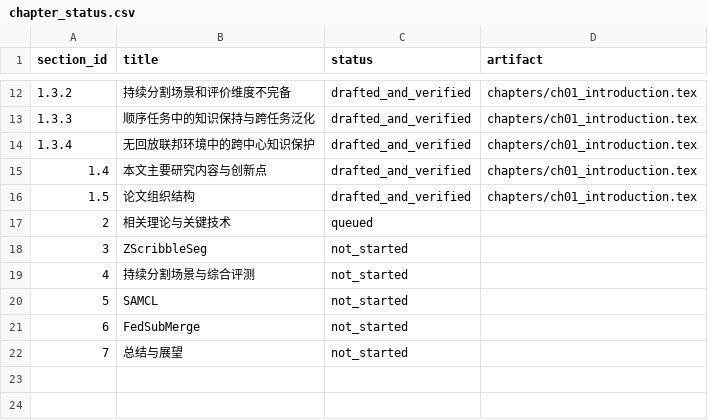
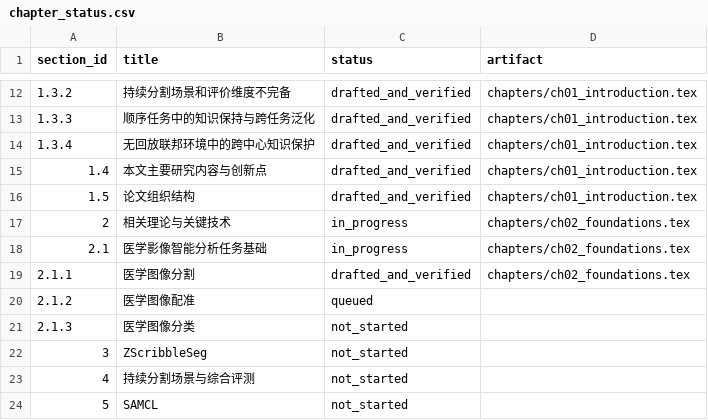
Before and after one commit to DLwbm123/phd-thesis, a CSV file: qa/chapter_status.csv, drawn as a sheet; only a part is shown, gaps mark what is left out; the shorter side is filled out with more unchanged rows.

```diff
--- a/qa/chapter_status.csv
+++ b/qa/chapter_status.csv
@@ -16,3 +16,7 @@ section_id,title,status,artifact
 1.5,论文组织结构,drafted_and_verified,chapters/ch01_introduction.tex
-2,相关理论与关键技术,queued,
+2,相关理论与关键技术,in_progress,chapters/ch02_foundations.tex
+2.1,医学影像智能分析任务基础,in_progress,chapters/ch02_foundations.tex
+2.1.1,医学图像分割,drafted_and_verified,chapters/ch02_foundations.tex
+2.1.2,医学图像配准,queued,
+2.1.3,医学图像分类,not_started,
 3,ZScribbleSeg,not_started,
```
Also changed, not shown: evidence/claims.csv, qa/notation.csv, 6 other files.
